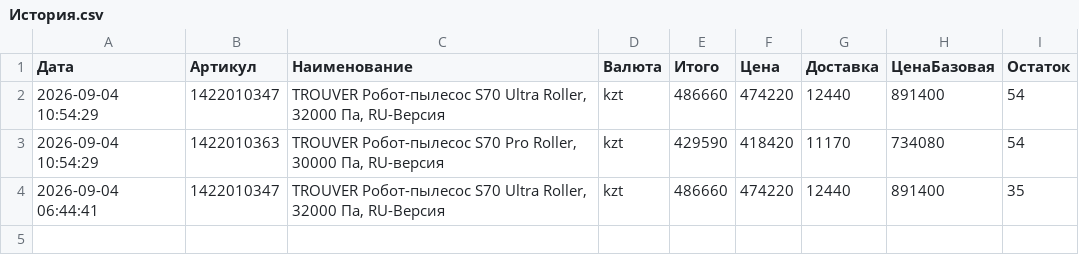
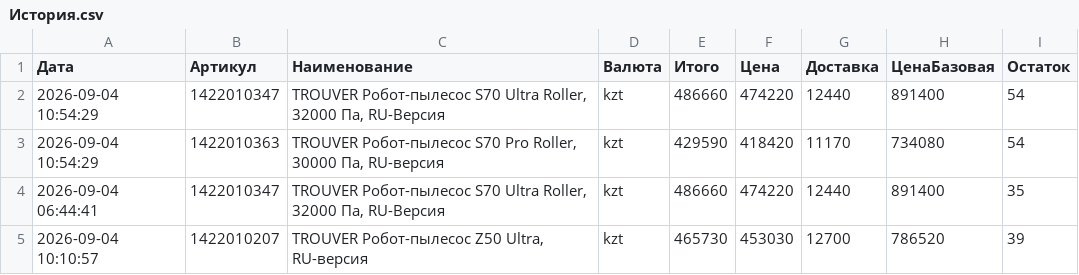
Before and after one commit to Kochetov-EA/wb-monitor, a CSV file: История.csv, drawn as a sheet.

```diff
--- a/История.csv
+++ b/История.csv
@@ -4 +4,2 @@
 "2026-09-04 06:44:41";"1422010347";"TROUVER Робот-пылесос S70 Ultra Roller, 32000 Па, RU-Версия";"kzt";"486660";"474220";"12440";"891400";"35"
+"2026-09-04 10:10:57";"1422010207";"TROUVER Робот-пылесос Z50 Ultra, RU-версия";"kzt";"465730";"453030";"12700";"786520";"39"
```
Also changed, not shown: 2 other files.
